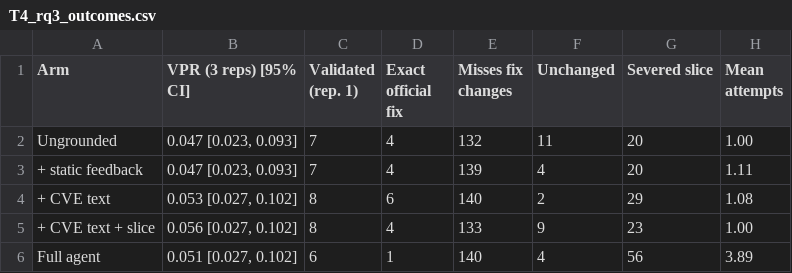
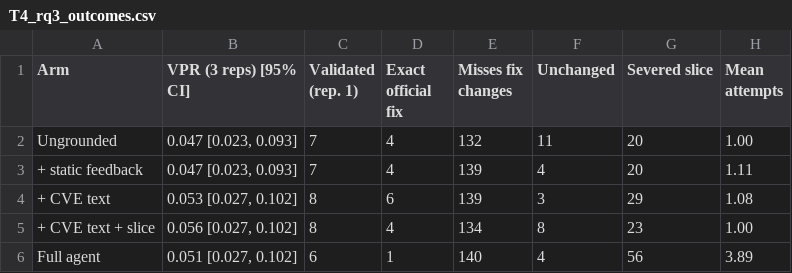
Before and after one commit to alomarhw/right-place-wrong-fix-replication, a CSV file: results/tables/paper/T4_rq3_outcomes.csv, drawn as a sheet.

Commit message:
Exact Wilcoxon tests, RQ4 test script, CVE-description race fix

```diff
--- a/results/tables/paper/T4_rq3_outcomes.csv
+++ b/results/tables/paper/T4_rq3_outcomes.csv
@@ -3,4 +3,4 @@ Ungrounded,"0.047 [0.023, 0.093]",7,4,132,11,20,1.00
 + static feedback,"0.047 [0.023, 0.093]",7,4,139,4,20,1.11
-+ CVE text,"0.053 [0.027, 0.102]",8,6,140,2,29,1.08
-+ CVE text + slice,"0.056 [0.027, 0.102]",8,4,133,9,23,1.00
++ CVE text,"0.053 [0.027, 0.102]",8,6,139,3,29,1.08
++ CVE text + slice,"0.056 [0.027, 0.102]",8,4,134,8,23,1.00
 Full agent,"0.051 [0.027, 0.102]",6,1,140,4,56,3.89
```
Also changed, not shown: results/tables/paper/T5_rq3_localization.csv, results/tables/paper/T6_rq3_localization_test.csv, 17 other files.
